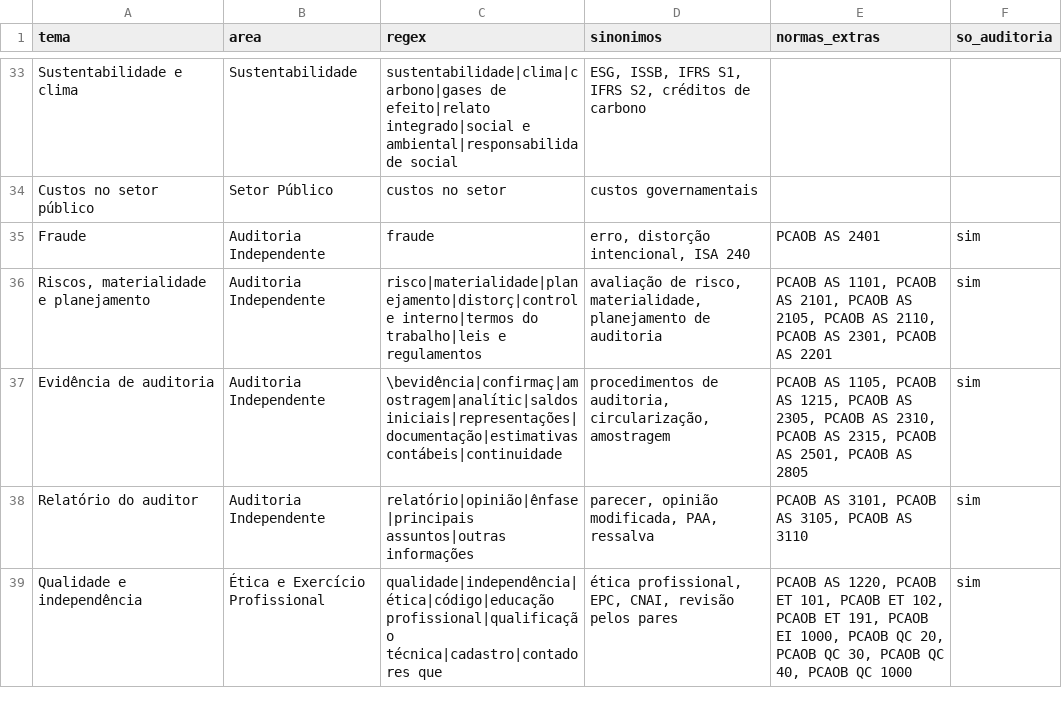
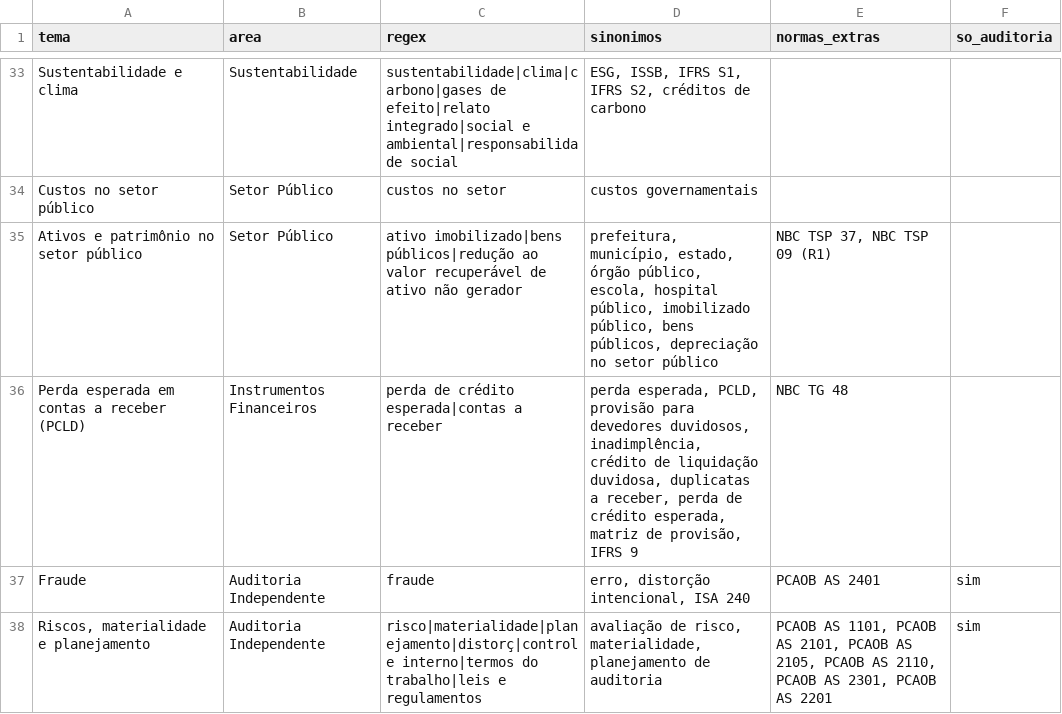
Before and after one commit to caponeygo/normas-contabeis-brasil, a CSV file: manutencao/dados/temas.csv, drawn as a sheet; only a part is shown, gaps mark what is left out; the shorter side is filled out with more unchanged rows.

```diff
--- a/manutencao/dados/temas.csv
+++ b/manutencao/dados/temas.csv
@@ -34,2 +34,4 @@ Sustentabilidade e clima;Sustentabilidade;sustentabilidade|clima|carbono|gases d
 Custos no setor público;Setor Público;custos no setor;custos governamentais;;
+Ativos e patrimônio no setor público;Setor Público;ativo imobilizado|bens públicos|redução ao valor recuperável de ativo não gerador;prefeitura, município, estado, órgão público, escola, hospital público, imobilizado público, bens públicos, depreciação no setor público;NBC TSP 37, NBC TSP 09 (R1);
+Perda esperada em contas a receber (PCLD);Instrumentos Financeiros;perda de crédito esperada|contas a receber;perda esperada, PCLD, provisão para devedores duvidosos, inadimplência, crédito de liquidação duvidosa, duplicatas a receber, perda de crédito esperada, matriz de provisão, IFRS 9;NBC TG 48;
 Fraude;Auditoria Independente;fraude;erro, distorção intencional, ISA 240;PCAOB AS 2401;sim
```
Also changed, not shown: 12 other files.
